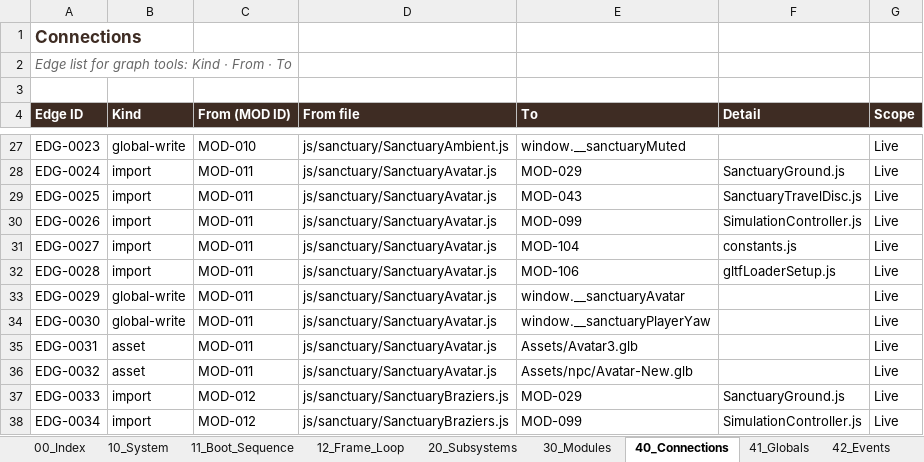
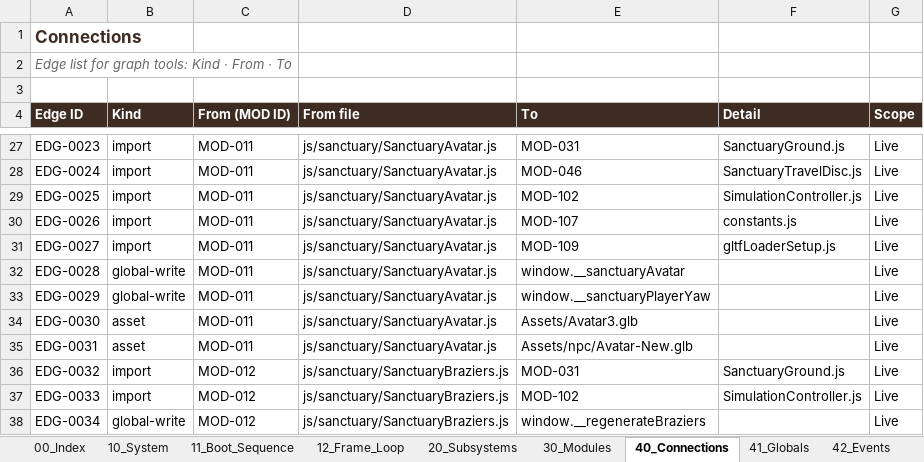
Before and after one commit to dev-ideasoftware-studio/SacredAdventures, an Excel workbook: docs/decision-engine/Decision_Engine.xlsx, sheet 40_Connections, drawn as a sheet; only a part is shown, gaps mark what is left out; values as stored, in another font and other column widths than the file's, no borders; the diff covers the shown part only; the diff names each change by its address in the sheet, - before the commit and + after, or states it on an @@ line.

```diff
--- a/docs/decision-engine/Decision_Engine.xlsx (sheet 40_Connections)
+++ b/docs/decision-engine/Decision_Engine.xlsx (sheet 40_Connections)
-B27 (Kind): global-write
+B27 (Kind): import
-C27 (From (MOD ID)): MOD-010
+C27 (From (MOD ID)): MOD-011
-D27 (From file): js/sanctuary/SanctuaryAmbient.js
+D27 (From file): js/sanctuary/SanctuaryAvatar.js
-E27 (To): window.__sanctuaryMuted
+E27 (To): MOD-031
-F27 (Detail): (empty)
+F27 (Detail): SanctuaryGround.js
-E28 (To): MOD-029
+E28 (To): MOD-046
-F28 (Detail): SanctuaryGround.js
+F28 (Detail): SanctuaryTravelDisc.js
-E29 (To): MOD-043
+E29 (To): MOD-102
-F29 (Detail): SanctuaryTravelDisc.js
+F29 (Detail): SimulationController.js
-E30 (To): MOD-099
+E30 (To): MOD-107
-F30 (Detail): SimulationController.js
+F30 (Detail): constants.js
-E31 (To): MOD-104
+E31 (To): MOD-109
-F31 (Detail): constants.js
+F31 (Detail): gltfLoaderSetup.js
-B32 (Kind): import
+B32 (Kind): global-write
-E32 (To): MOD-106
+E32 (To): window.__sanctuaryAvatar
-F32 (Detail): gltfLoaderSetup.js
+F32 (Detail): (empty)
-E33 (To): window.__sanctuaryAvatar
+E33 (To): window.__sanctuaryPlayerYaw
-B34 (Kind): global-write
+B34 (Kind): asset
-E34 (To): window.__sanctuaryPlayerYaw
+E34 (To): Assets/Avatar3.glb
-E35 (To): Assets/Avatar3.glb
+E35 (To): Assets/npc/Avatar-New.glb
-B36 (Kind): asset
+B36 (Kind): import
-C36 (From (MOD ID)): MOD-011
+C36 (From (MOD ID)): MOD-012
-D36 (From file): js/sanctuary/SanctuaryAvatar.js
+D36 (From file): js/sanctuary/SanctuaryBraziers.js
-E36 (To): Assets/npc/Avatar-New.glb
+E36 (To): MOD-031
-F36 (Detail): (empty)
+F36 (Detail): SanctuaryGround.js
-E37 (To): MOD-029
+E37 (To): MOD-102
-F37 (Detail): SanctuaryGround.js
+F37 (Detail): SimulationController.js
-B38 (Kind): import
+B38 (Kind): global-write
-E38 (To): MOD-099
+E38 (To): window.__regenerateBraziers
-F38 (Detail): SimulationController.js
+F38 (Detail): (empty)
```
Also changed, not shown: 6 added rows and 1914 edited cells elsewhere in this sheet, sheet 30_Modules, sheet 44_Limbo_Calls, sheet 41_Globals, sheet 50_Findings, sheet 63_Attempts_Ledger, sheet 11_Boot_Sequence, 12 more sheets, other sheet tabs, 3 other files.
